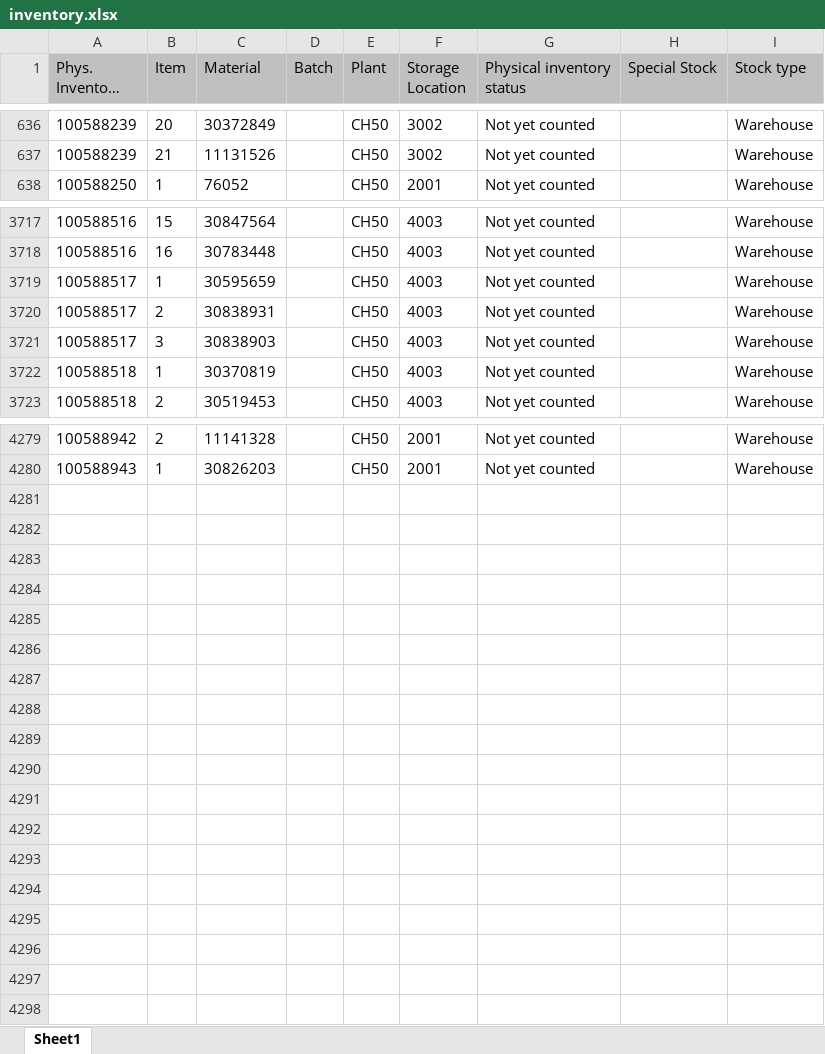
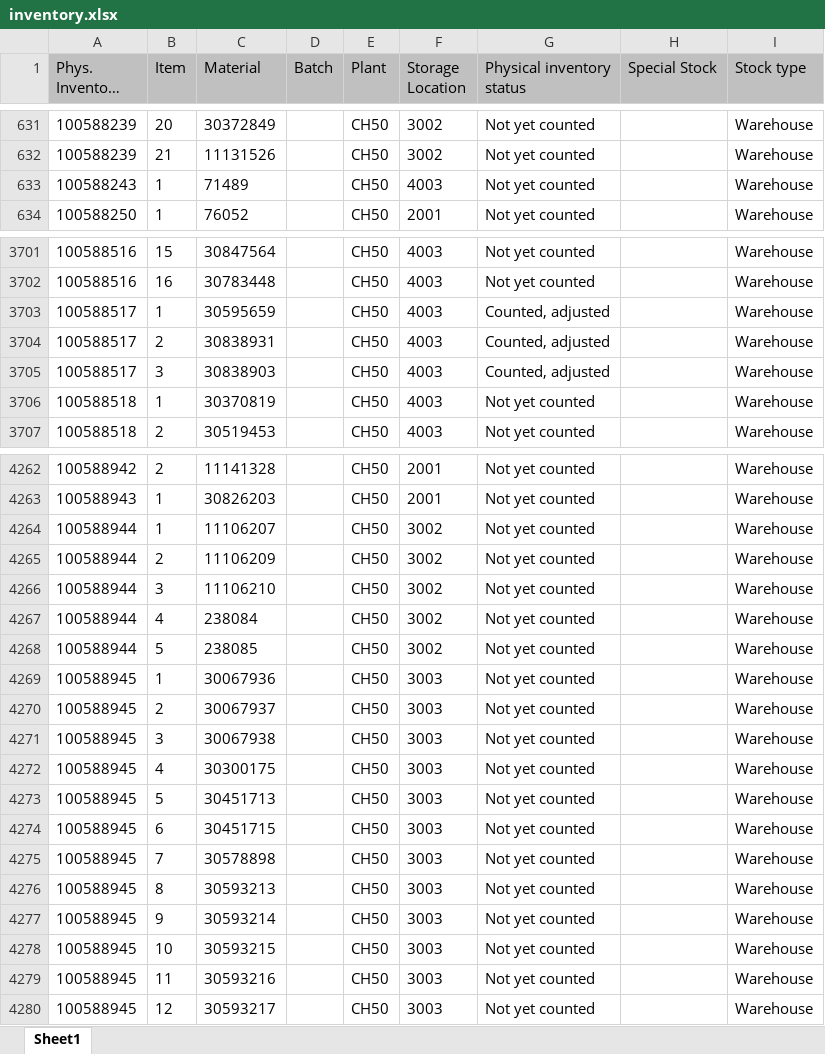
Before and after one commit to Karimbalestrero/Inventory-Dashboard, an Excel workbook: data/inventory.xlsx, sheet Sheet1, drawn as a sheet; only a part is shown, gaps mark what is left out; long unchanged cells end in …; values as stored, in another font and other column widths than the file's, no borders; addresses are those after the commit; the diff covers the shown part only; the diff names each change by its address in the sheet, - before the commit and + after, or states it on an @@ line.

Commit message:
Inventurdaten automatisch aktualisiert

```diff
--- a/data/inventory.xlsx (sheet Sheet1)
+++ b/data/inventory.xlsx (sheet Sheet1)
+row 633: 100588243 | 1 | 71489 |  | CH50 | 4003 | Not yet counted |  | Warehouse
-G3703:G3705 (Physical inventory status): Not yet counted
+G3703:G3705 (Physical inventory status): Counted, adjusted
+row 4264: 100588944 | 1 | 11106207 |  | CH50 | 3002 | Not yet counted |  | Warehouse
+row 4265: 100588944 | 2 | 11106209 |  | CH50 | 3002 | Not yet counted |  | Warehouse
+row 4266: 100588944 | 3 | 11106210 |  | CH50 | 3002 | Not yet counted |  | Warehouse
+row 4267: 100588944 | 4 | 238084 |  | CH50 | 3002 | Not yet counted |  | Warehouse
+row 4268: 100588944 | 5 | 238085 |  | CH50 | 3002 | Not yet counted |  | Warehouse
+row 4269: 100588945 | 1 | 30067936 |  | CH50 | 3003 | Not yet counted |  | Warehouse
+row 4270: 100588945 | 2 | 30067937 |  | CH50 | 3003 | Not yet counted |  | Warehouse
+row 4271: 100588945 | 3 | 30067938 |  | CH50 | 3003 | Not yet counted |  | Warehouse
+row 4272: 100588945 | 4 | 30300175 |  | CH50 | 3003 | Not yet counted |  | Warehouse
+row 4273: 100588945 | 5 | 30451713 |  | CH50 | 3003 | Not yet counted |  | Warehouse
+row 4274: 100588945 | 6 | 30451715 |  | CH50 | 3003 | Not yet counted |  | Warehouse
+row 4275: 100588945 | 7 | 30578898 |  | CH50 | 3003 | Not yet counted |  | Warehouse
+row 4276: 100588945 | 8 | 30593213 |  | CH50 | 3003 | Not yet counted |  | Warehouse
+row 4277: 100588945 | 9 | 30593214 |  | CH50 | 3003 | Not yet counted |  | Warehouse
+row 4278: 100588945 | 10 | 30593215 |  | CH50 | 3003 | Not yet counted |  | Warehouse
+row 4279: 100588945 | 11 | 30593216 |  | CH50 | 3003 | Not yet counted |  | Warehouse
+row 4280: 100588945 | 12 | 30593217 |  | CH50 | 3003 | Not yet counted |  | Warehouse
```
Also changed, not shown: 18 removed rows and 90 edited cells elsewhere in this sheet.
